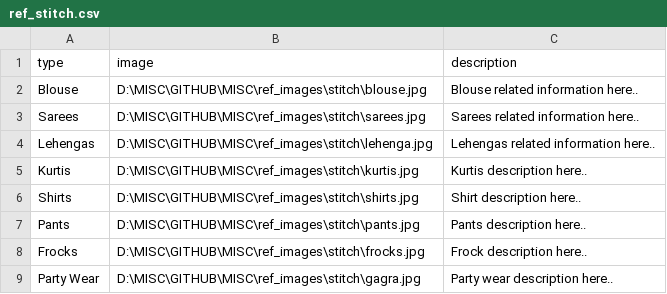
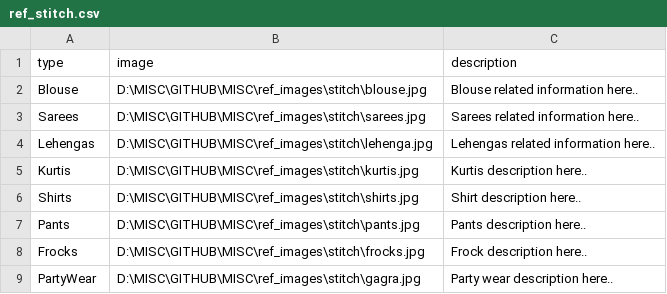
Before and after one commit to knitg/knit_server, a CSV file: app/db_scripts/ref_stitch.csv, drawn as a sheet.

```diff
--- a/app/db_scripts/ref_stitch.csv
+++ b/app/db_scripts/ref_stitch.csv
@@ -8,2 +8,2 @@ Pants,D:\MISC\GITHUB\MISC\ref_images\stitch\pants.jpg,Pants description here..
 Frocks ,D:\MISC\GITHUB\MISC\ref_images\stitch\frocks.jpg,Frock description here..
-Party Wear,D:\MISC\GITHUB\MISC\ref_images\stitch\gagra.jpg,Party wear description here..
+PartyWear,D:\MISC\GITHUB\MISC\ref_images\stitch\gagra.jpg,Party wear description here..
```
Also changed, not shown: 7 other files.
